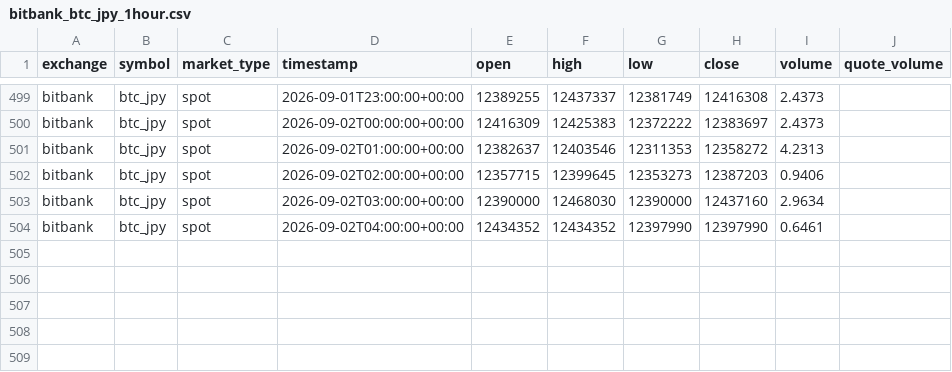
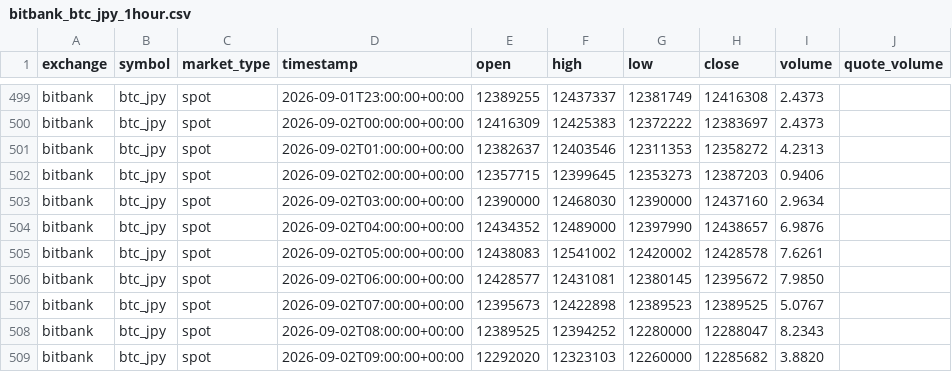
Before and after one commit to crypto-hypothesis-lab/crypto-simulator, a CSV file: data/bitbank_btc_jpy_1hour.csv, drawn as a sheet; only a part is shown, gaps mark what is left out.

```diff
--- a/data/bitbank_btc_jpy_1hour.csv
+++ b/data/bitbank_btc_jpy_1hour.csv
@@ -503,2 +503,7 @@ bitbank,btc_jpy,spot,2026-09-02T02:00:00+00:00,12357715,12399645,12353273,123872
 bitbank,btc_jpy,spot,2026-09-02T03:00:00+00:00,12390000,12468030,12390000,12437160,2.9634,
-bitbank,btc_jpy,spot,2026-09-02T04:00:00+00:00,12434352,12434352,12397990,12397990,0.6461,
+bitbank,btc_jpy,spot,2026-09-02T04:00:00+00:00,12434352,12489000,12397990,12438657,6.9876,
+bitbank,btc_jpy,spot,2026-09-02T05:00:00+00:00,12438083,12541002,12420002,12428578,7.6261,
+bitbank,btc_jpy,spot,2026-09-02T06:00:00+00:00,12428577,12431081,12380145,12395672,7.9850,
+bitbank,btc_jpy,spot,2026-09-02T07:00:00+00:00,12395673,12422898,12389523,12389525,5.0767,
+bitbank,btc_jpy,spot,2026-09-02T08:00:00+00:00,12389525,12394252,12280000,12288047,8.2343,
+bitbank,btc_jpy,spot,2026-09-02T09:00:00+00:00,12292020,12323103,12260000,12285682,3.8820,
```
Also changed, not shown: 1 other file.
